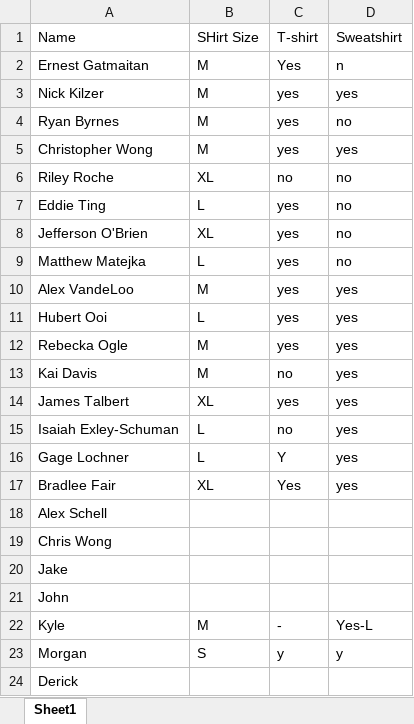
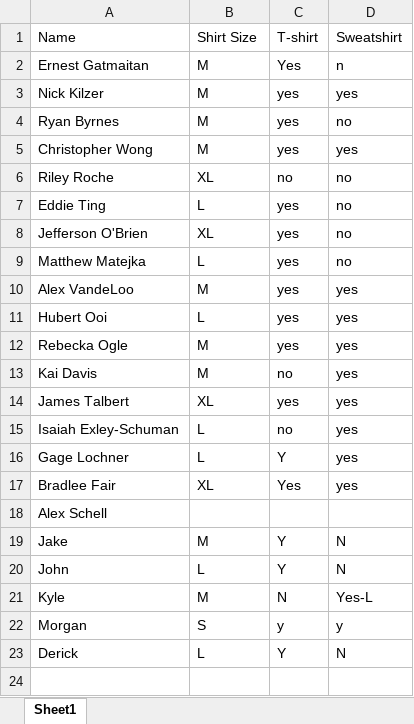
Before and after one commit to m2i/MAVRIC-General, an Excel workbook: MAVRIC Apparel.xlsx, sheet Sheet1, drawn as a sheet; values as stored, in another font and other column widths than the file's, no borders; removed rows and columns are numbered as before the commit, all else as after; the diff names each change by its address in the sheet, - before the commit and + after, or states it on an @@ line.

Commit message:
Add files via upload

```diff
--- a/MAVRIC Apparel.xlsx (sheet Sheet1)
+++ b/MAVRIC Apparel.xlsx (sheet Sheet1)
-B1: SHirt Size
+B1: Shirt Size
-row 19: Chris Wong
-B19: (empty)
+B19: M
-C19:C20: (empty)
+C19:C20: Y
-D19:D20: (empty)
+D19:D20: N
-B20: (empty)
+B20: L
-C21: -
+C21: N
-B23: (empty)
+B23: L
-C23: (empty)
+C23: Y
-D23: (empty)
+D23: N
```
